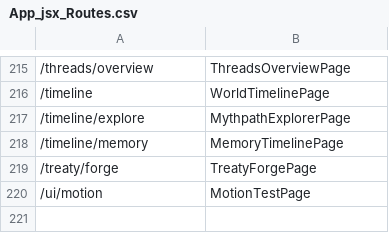
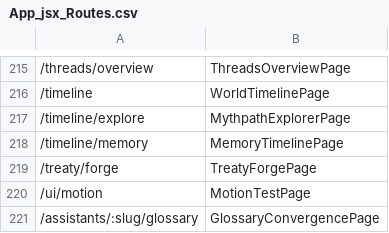
Before and after one commit to clwest/donkey_workspace, a CSV file: App_jsx_Routes.csv, drawn as a sheet; only a part is shown, gaps mark what is left out; the diff names each change by its address in the sheet, - before the commit and + after, or states it on an @@ line.

Commit message:
Add glossary convergence dashboard

```diff
--- a/App_jsx_Routes.csv
+++ b/App_jsx_Routes.csv
+row 221: /assistants/:slug/glossary | GlossaryConvergencePage
```
Also changed, not shown: 11 other files.
